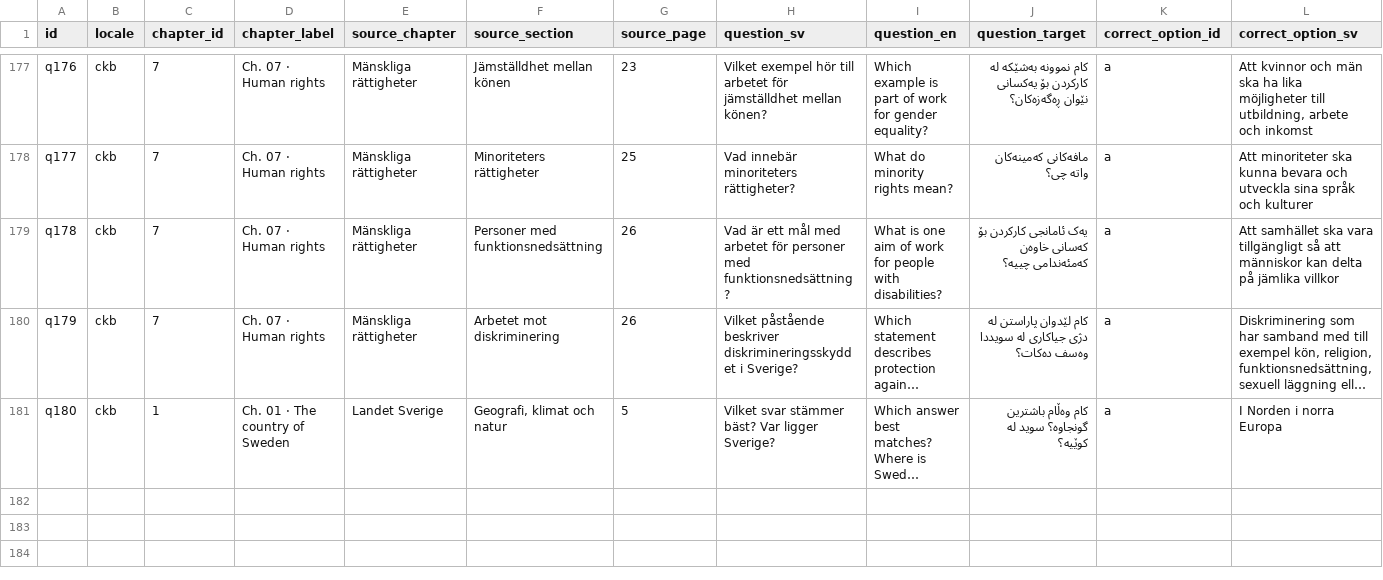
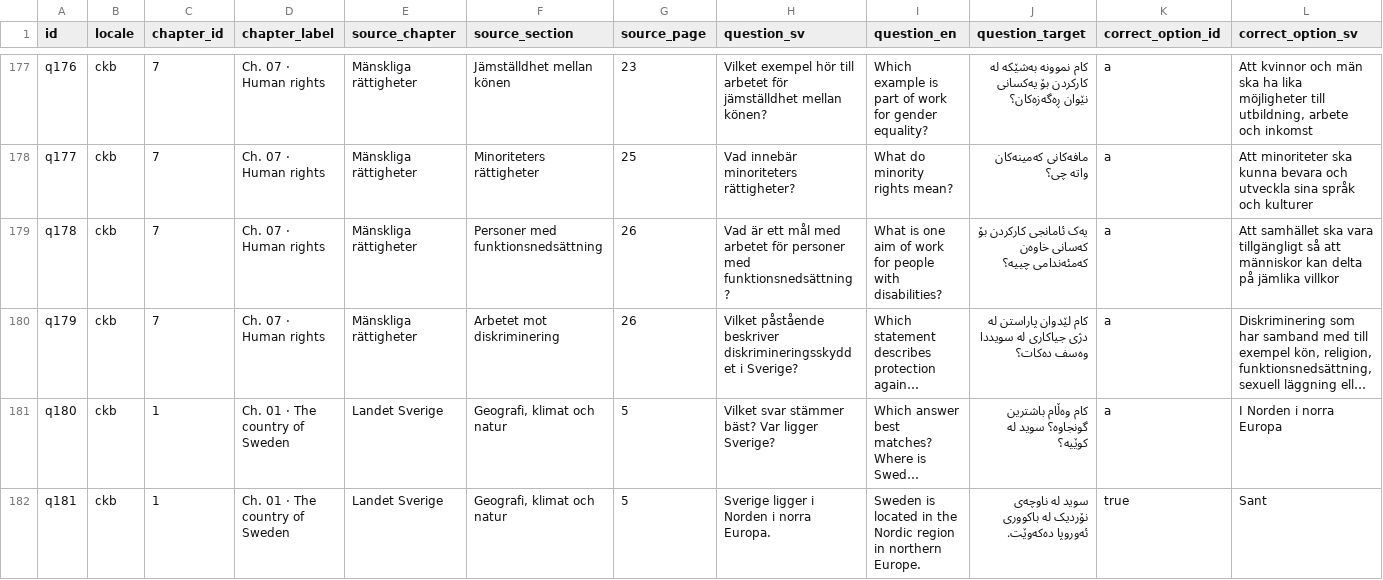
Before and after one commit to SzeChunYiu/Swedish_Civic_Test, a TSV file: docs/localization/review-packets/question-i18n-v8/ckb.tsv, drawn as a sheet; only a part is shown, gaps mark what is left out; long unchanged cells end in …; rows hold the shown columns only; the diff names each change by its address in the sheet, - before the commit and + after, or states it on an @@ line.

```diff
--- a/docs/localization/review-packets/question-i18n-v8/ckb.tsv
+++ b/docs/localization/review-packets/question-i18n-v8/ckb.tsv
+row 182: q181 | ckb | 1 | Ch. 01 · The country of Sweden | Landet Sverige | Geografi, klimat och natur | 5 | Sverige ligger i Norden i norra Europa. | Sweden is located in the Nordic region in northern Europe. | سوید لە ناوچەی نۆردیک لە باکووری ئەوروپا دەکەوێت. | true | Sant
```
Also changed, not shown: docs/localization/review-packets/question-i18n-v8/ar.tsv, docs/localization/review-packets/question-i18n-v8/fa.tsv, 25 other files.
